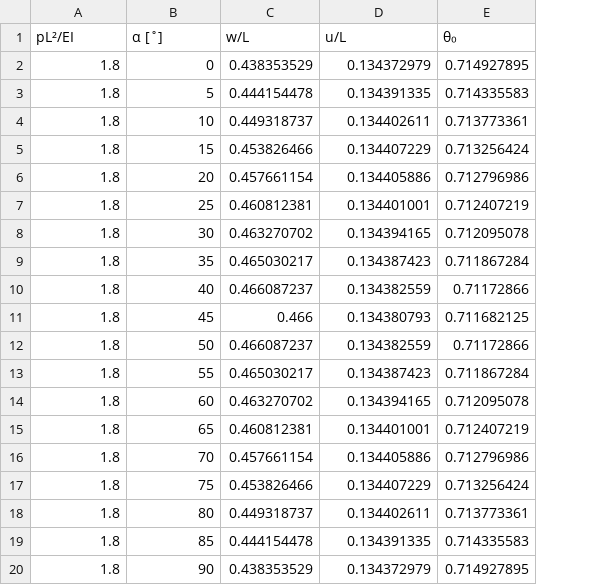
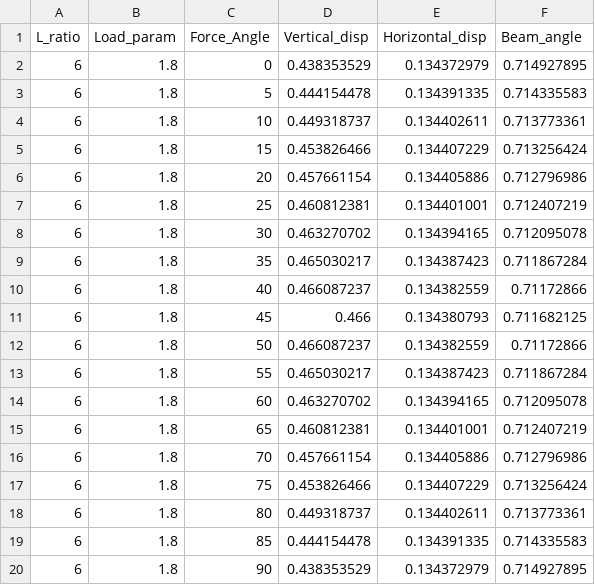
Before and after one commit to awegroup/kite_fem, a CSV file: Cantilever/Results/PSM3D.csv, drawn as a sheet; removed rows and columns are numbered as before the commit, all else as after; the diff names each change by its address in the sheet, - before the commit and + after, or states it on an @@ line.

```diff
--- a/Cantilever/Results/PSM3D.csv
+++ b/Cantilever/Results/PSM3D.csv
+column A, rows 2-20: all 6
-row 1: pL²/EI | α [˚] | w/L | u/L | θ₀
+row 1: L_ratio | Load_param | Force_Angle | Vertical_disp | Horizontal_disp | Beam_angle
```
Also changed, not shown: Cantilever/Results/FEM_timoshenko.csv, Cantilever/Results/PSM2D.csv, 10 other files.
